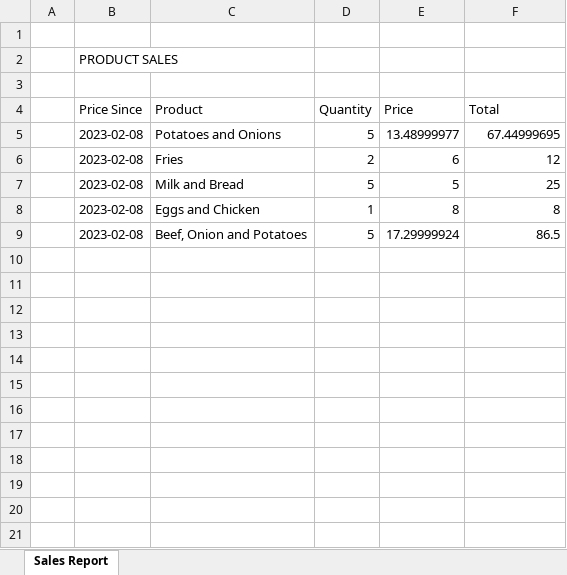
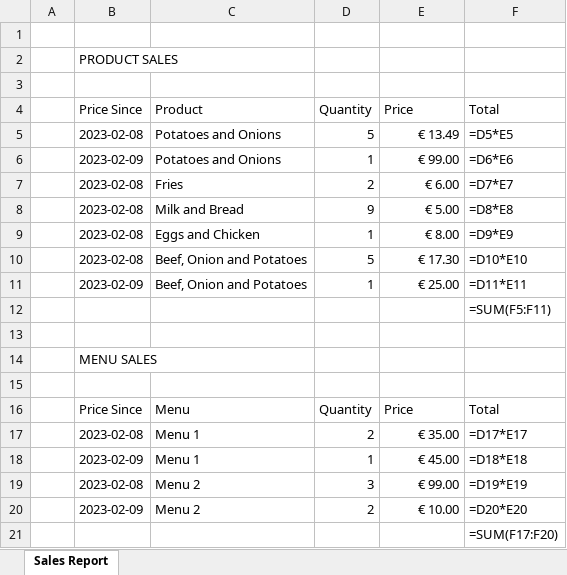
Before and after one commit to juandiseg/GP-AdminApp, an Excel workbook: ExcelFile.xlsx, sheet Sales Report, drawn as a sheet; values as stored, in another font and other column widths than the file's, no borders; formulas without a stored value are shown as written; removed rows and columns are numbered as before the commit, all else as after; the diff names each change by its address in the sheet, - before the commit and + after, or states it on an @@ line.

Commit message:
generating sales works!

```diff
--- a/ExcelFile.xlsx (sheet Sales Report)
+++ b/ExcelFile.xlsx (sheet Sales Report)
-E5 (Price): 13.48999977
+E5 (Price): € 13.49
-F5 (Total): 67.44999695
+F5 (Total): =D5*E5
+row 6:  | 2023-02-09 | Potatoes and Onions | 1 | € 99.00 | =D6*E6
-E7 (Price): 6
+E7 (Price): € 6.00
-F7 (Total): 12
+F7 (Total): =D7*E7
-row 7:  | 2023-02-08 | Milk and Bread | 5 | 5 | 25
+row 8:  | 2023-02-08 | Milk and Bread | 9 | € 5.00 | =D8*E8
-E9 (Price): 8
+E9 (Price): € 8.00
-F9 (Total): 8
+F9 (Total): =D9*E9
-E10 (Price): 17.29999924
+E10 (Price): € 17.30
-F10 (Total): 86.5
+F10 (Total): =D10*E10
+row 11:  | 2023-02-09 | Beef, Onion and Potatoes | 1 | € 25.00 | =D11*E11
+row 12:  |  |  |  |  | =SUM(F5:F11)
+row 13: (empty)
+row 14:  | MENU SALES
+row 15: (empty)
+row 16:  | Price Since | Menu | Quantity | Price | Total
+row 17:  | 2023-02-08 | Menu 1 | 2 | € 35.00 | =D17*E17
+row 18:  | 2023-02-09 | Menu 1 | 1 | € 45.00 | =D18*E18
+row 19:  | 2023-02-08 | Menu 2 | 3 | € 99.00 | =D19*E19
+row 20:  | 2023-02-09 | Menu 2 | 2 | € 10.00 | =D20*E20
+row 21:  |  |  |  |  | =SUM(F17:F20)
```
Also changed, not shown: 3 other files.
